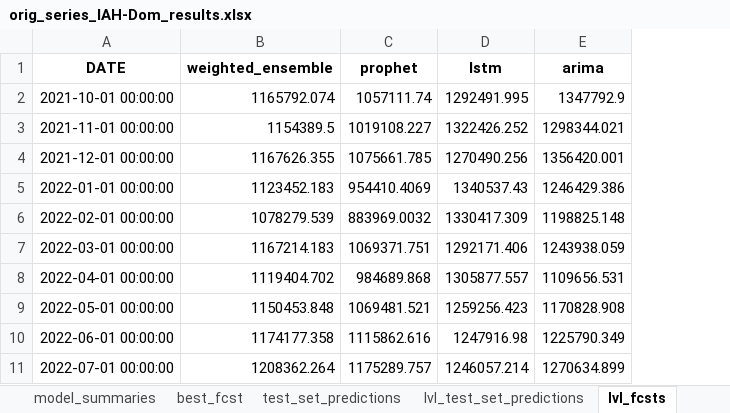
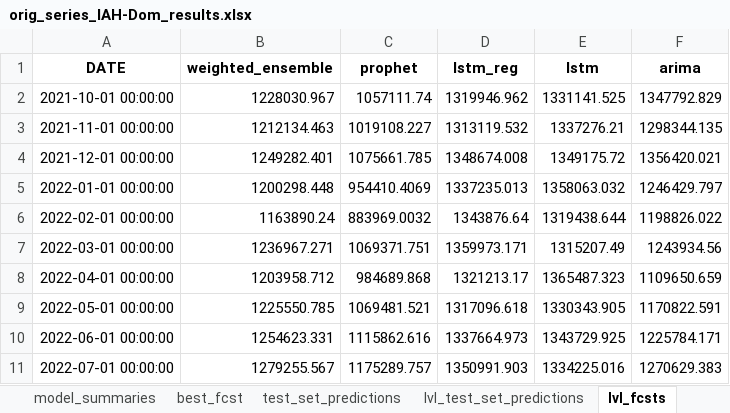
Before and after one commit to Zohoor-NezahdHalafi/EnplanementForecasting, an Excel workbook: fcst_results/orig_series_IAH-Dom_results.xlsx, sheet lvl_fcsts, drawn as a sheet; only a part is shown; values as stored, in another font and other column widths than the file's, no borders; addresses are those after the commit; the diff covers the shown part only; the diff names each change by its address in the sheet, - before the commit and + after, or states it on an @@ line.

Commit message:
Improvements
Added LSTM regularized models and made 05 notebook evaluate models better

```diff
--- a/fcst_results/orig_series_IAH-Dom_results.xlsx (sheet lvl_fcsts)
+++ b/fcst_results/orig_series_IAH-Dom_results.xlsx (sheet lvl_fcsts)
+column D (lstm_reg), rows 2-11: 1319946.962 | 1313119.532 | 1348674.008 | 1337235.013 | 1343876.64 | 1359973.171 | 1321213.17 | 1317096.618 | 1337664.973 | 1350991.903
-B2 (weighted_ensemble): 1165792.074
+B2 (weighted_ensemble): 1228030.967
-E2 (lstm): 1292491.995
+E2 (lstm): 1331141.525
-F2 (arima): 1347792.9
+F2 (arima): 1347792.829
-B3 (weighted_ensemble): 1154389.5
+B3 (weighted_ensemble): 1212134.463
-E3 (lstm): 1322426.252
+E3 (lstm): 1337276.21
-F3 (arima): 1298344.021
+F3 (arima): 1298344.135
-B4 (weighted_ensemble): 1167626.355
+B4 (weighted_ensemble): 1249282.401
-E4 (lstm): 1270490.256
+E4 (lstm): 1349175.72
-F4 (arima): 1356420.001
+F4 (arima): 1356420.021
-B5 (weighted_ensemble): 1123452.183
+B5 (weighted_ensemble): 1200298.448
-E5 (lstm): 1340537.43
+E5 (lstm): 1358063.032
-F5 (arima): 1246429.386
+F5 (arima): 1246429.797
-B6 (weighted_ensemble): 1078279.539
+B6 (weighted_ensemble): 1163890.24
-E6 (lstm): 1330417.309
+E6 (lstm): 1319438.644
-F6 (arima): 1198825.148
+F6 (arima): 1198826.022
-B7 (weighted_ensemble): 1167214.183
+B7 (weighted_ensemble): 1236967.271
-E7 (lstm): 1292171.406
+E7 (lstm): 1315207.49
-F7 (arima): 1243938.059
+F7 (arima): 1243934.56
-B8 (weighted_ensemble): 1119404.702
+B8 (weighted_ensemble): 1203958.712
-E8 (lstm): 1305877.557
+E8 (lstm): 1365487.323
-F8 (arima): 1109656.531
+F8 (arima): 1109650.659
-B9 (weighted_ensemble): 1150453.848
+B9 (weighted_ensemble): 1225550.785
-E9 (lstm): 1259256.423
+E9 (lstm): 1330343.905
-F9 (arima): 1170828.908
+F9 (arima): 1170822.591
-B10 (weighted_ensemble): 1174177.358
+B10 (weighted_ensemble): 1254623.331
-E10 (lstm): 1247916.98
+E10 (lstm): 1343729.925
-F10 (arima): 1225790.349
+F10 (arima): 1225784.171
-B11 (weighted_ensemble): 1208362.264
+B11 (weighted_ensemble): 1279255.567
-E11 (lstm): 1246057.214
+E11 (lstm): 1334225.016
-F11 (arima): 1270634.899
+F11 (arima): 1270629.383
```
Also changed, not shown: 84 edited cells elsewhere in this sheet, sheet test_set_predictions, sheet lvl_test_set_predictions, sheet all_fcsts, sheet model_summaries, sheet best_fcst, fcst_results/no_covid_series_HOU-Dom_results.xlsx, fcst_results/no_covid_series_IAH-Dom_results.xlsx, 9 other files.
